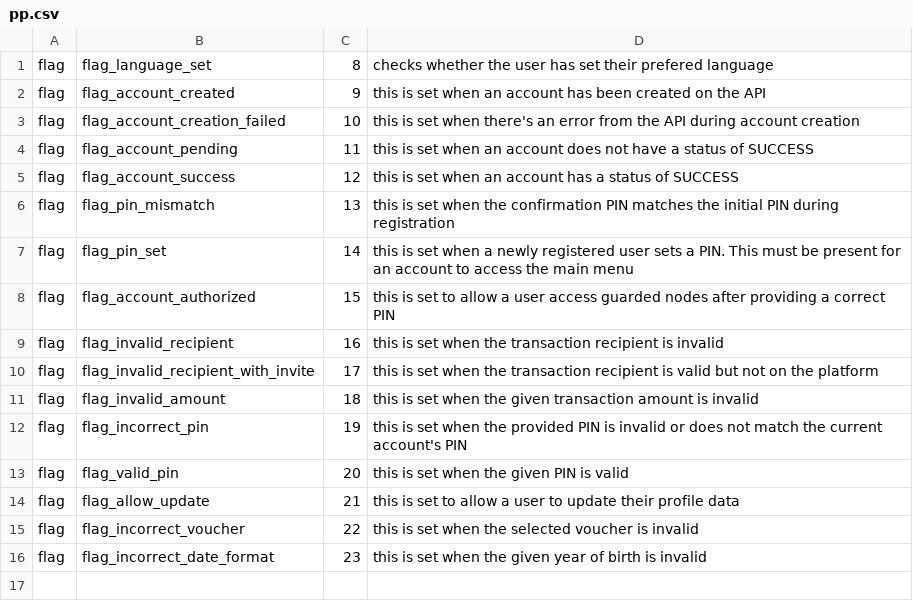
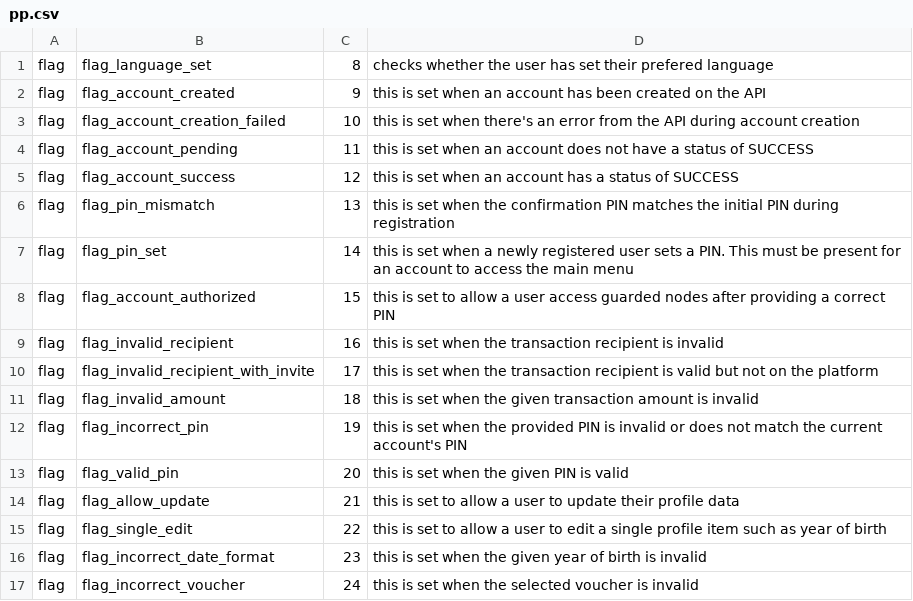
Before and after one commit to grassrootseconomics/visedriver, a CSV file: services/registration/pp.csv, drawn as a sheet.

Commit message:
correctly added the flag and the flag count

```diff
--- a/services/registration/pp.csv
+++ b/services/registration/pp.csv
@@ -14,3 +14,4 @@ flag,flag_valid_pin,20,this is set when the given PIN is valid
 flag,flag_allow_update,21,this is set to allow a user to update their profile data
-flag,flag_incorrect_voucher,22,this is set when the selected voucher is invalid
+flag,flag_single_edit,22,this is set to allow a user to edit a single profile item such as year of birth
 flag,flag_incorrect_date_format,23,this is set when the given year of birth is invalid
+flag,flag_incorrect_voucher,24,this is set when the selected voucher is invalid
```
Also changed, not shown: 4 other files.
